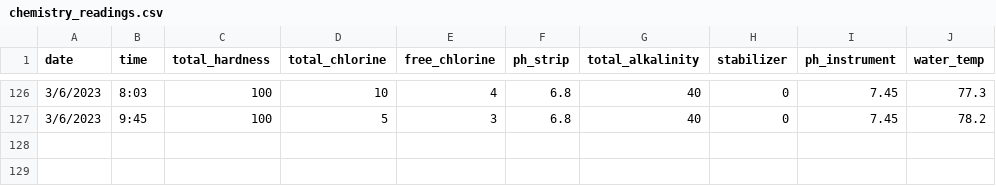
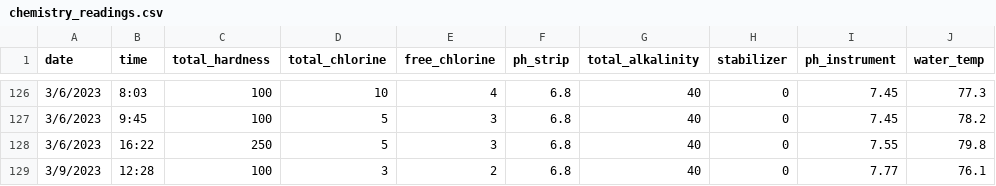
Before and after one commit to hfuhruhurr/pool_log, a CSV file: chemistry_readings.csv, drawn as a sheet; only a part is shown, gaps mark what is left out.

```diff
--- a/chemistry_readings.csv
+++ b/chemistry_readings.csv
@@ -127 +127,3 @@ date,time,total_hardness,total_chlorine,free_chlorine,ph_strip,total_alkalinity,
 3/6/2023,9:45,100,5,3,6.8,40,0,7.45,78.2
+3/6/2023,16:22,250,5,3,6.8,40,0,7.55,79.8
+3/9/2023,12:28,100,3,2,6.8,40,0,7.77,76.1
```
Also changed, not shown: added_chemicals.csv, 1 other file.
